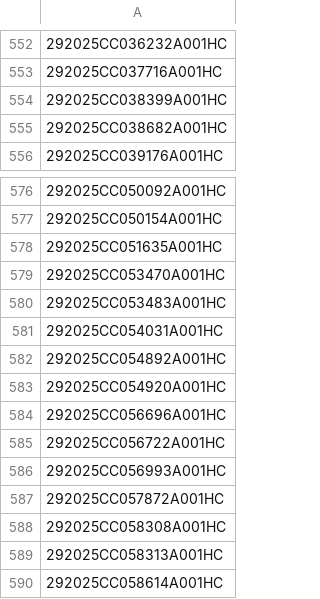
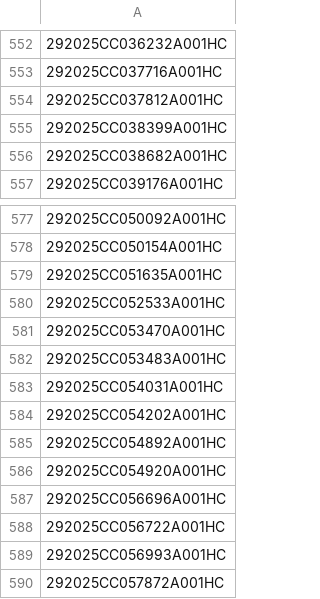
Before and after one commit to figlesias7/realforeclose-hillsborough, a CSV file: data/all_seen.csv, drawn as a sheet; only a part is shown, gaps mark what is left out; the shorter side is filled out with more unchanged rows.

```diff
--- a/data/all_seen.csv
+++ b/data/all_seen.csv
@@ -553,2 +553,3 @@
 292025CC037716A001HC
+292025CC037812A001HC
 292025CC038399A001HC
@@ -578,2 +579,3 @@
 292025CC051635A001HC
+292025CC052533A001HC
 292025CC053470A001HC
@@ -581,2 +583,3 @@
 292025CC054031A001HC
+292025CC054202A001HC
 292025CC054892A001HC
```
Also changed, not shown: data/event_log.csv, 3 other files.
